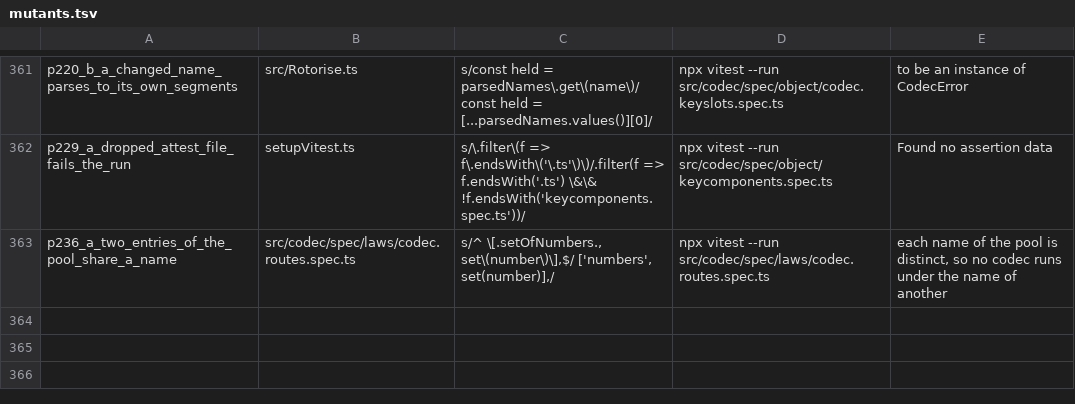
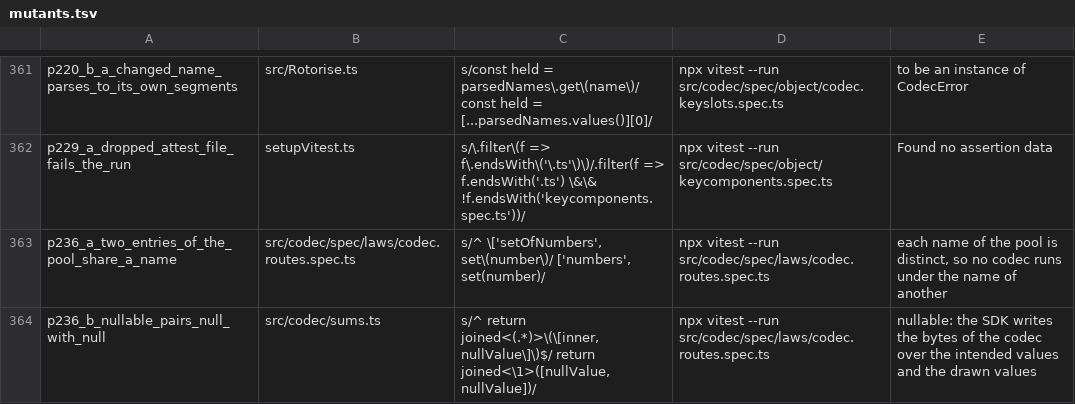
Before and after one commit to josher8a/rotorise, a TSV file: scripts/mutants.tsv, drawn as a sheet; only a part is shown, gaps mark what is left out.

Commit message:
test(codec): the SDK marshaller writes the bytes of each codec of the pool
The routes law compares the codec of a constructor with the codec of its
own term. A constructor that builds a wrong term passes the law, because
the two routes read the same wrong term. The SDK marshaller reads no
term of ours, so it is the external anchor for the attribute format.

A new law checks that `sdk.marshall` writes the bytes of
`item(object({ v: codec }))` for each codec of the pool. The values
drawn from a codec come from its own term, so a wrong term draws only
the values of the wrong term. Each entry of the pool therefore carries
intended values written from the constructor, and the law requires at
least one.

The adaptations are those of conformance.spec.ts, a sorted set and no
number beyond MAX_SAFE_INTEGER, and one more: the SDK refuses undefined
unless the call removes it, and a codec omits an attribute that holds
undefined. Six codecs are skipped, each with its reason in the name of
the test: two DynamoNumber codecs, two decimal codecs, opaque and held.

The mutant row p236_b builds nullable from two nullValue options, and
the new law fails it.

npm run check, npm run format:ci and infer-shadow exit 0. The suite
passes 3245 tests and skips 19. The mutants of the routes spec and of
sums.ts die, 6 of 6, and the no-op mode names no row.

```diff
--- a/scripts/mutants.tsv
+++ b/scripts/mutants.tsv
@@ -362,2 +362,3 @@ p220_b_a_changed_name_parses_to_its_own_segments	src/Rotorise.ts	s/const held =
 p229_a_dropped_attest_file_fails_the_run	setupVitest.ts	s/\.filter\(f => f\.endsWith\('\.ts'\)\)/.filter(f => f.endsWith('.ts') \&\& !f.endsWith('keycomponents.spec.ts'))/	npx vitest --run src/codec/spec/object/keycomponents.spec.ts	Found no assertion data
-p236_a_two_entries_of_the_pool_share_a_name	src/codec/spec/laws/codec.routes.spec.ts	s/^    \[.setOfNumbers., set\(number\)\],$/    ['numbers', set(number)],/	npx vitest --run src/codec/spec/laws/codec.routes.spec.ts	each name of the pool is distinct, so no codec runs under the name of another
+p236_a_two_entries_of_the_pool_share_a_name	src/codec/spec/laws/codec.routes.spec.ts	s/^    \['setOfNumbers', set\(number\)/    ['numbers', set(number)/	npx vitest --run src/codec/spec/laws/codec.routes.spec.ts	each name of the pool is distinct, so no codec runs under the name of another
+p236_b_nullable_pairs_null_with_null	src/codec/sums.ts	s/^    return joined<(.*)>\(\[inner, nullValue\]\)$/    return joined<\1>([nullValue, nullValue])/	npx vitest --run src/codec/spec/laws/codec.routes.spec.ts	nullable: the SDK writes the bytes of the codec over the intended values and the drawn values
```
Also changed, not shown: 1 other file.
